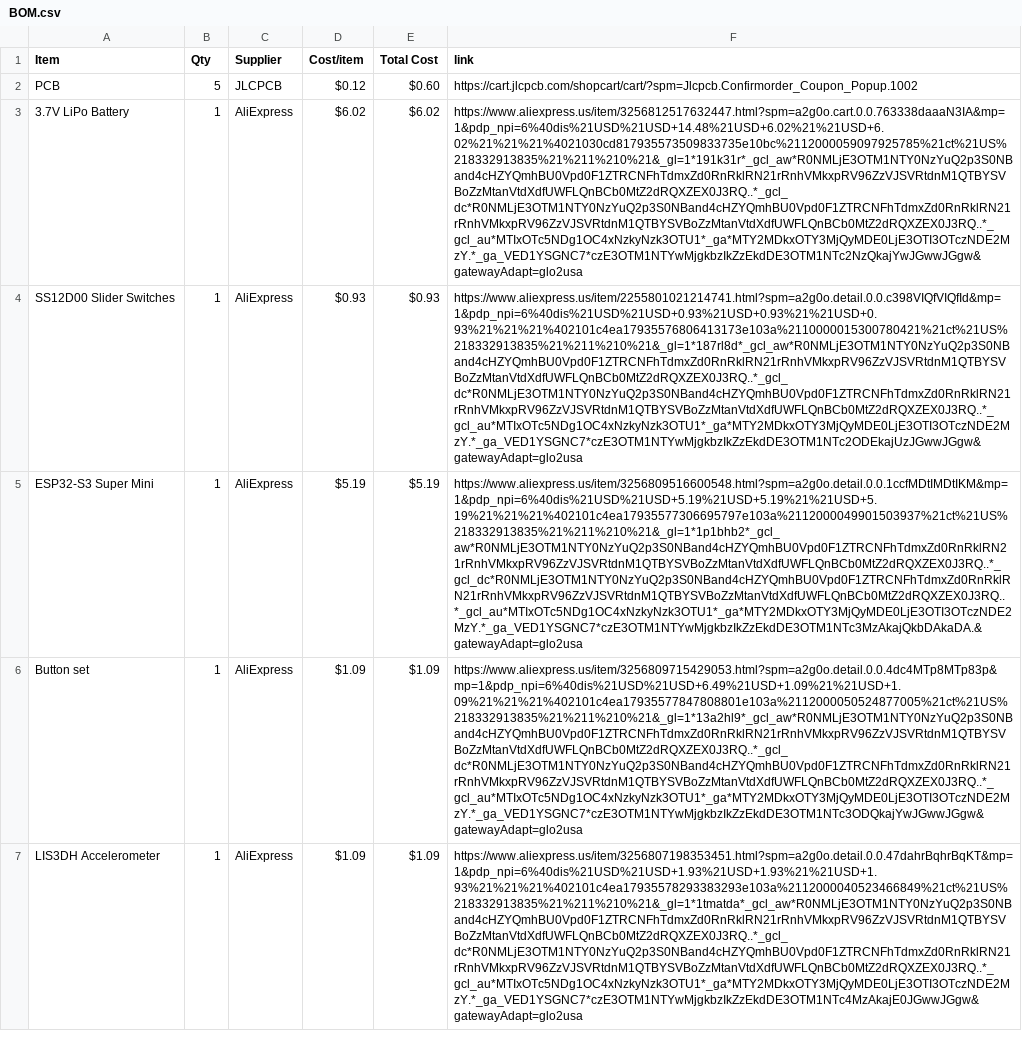
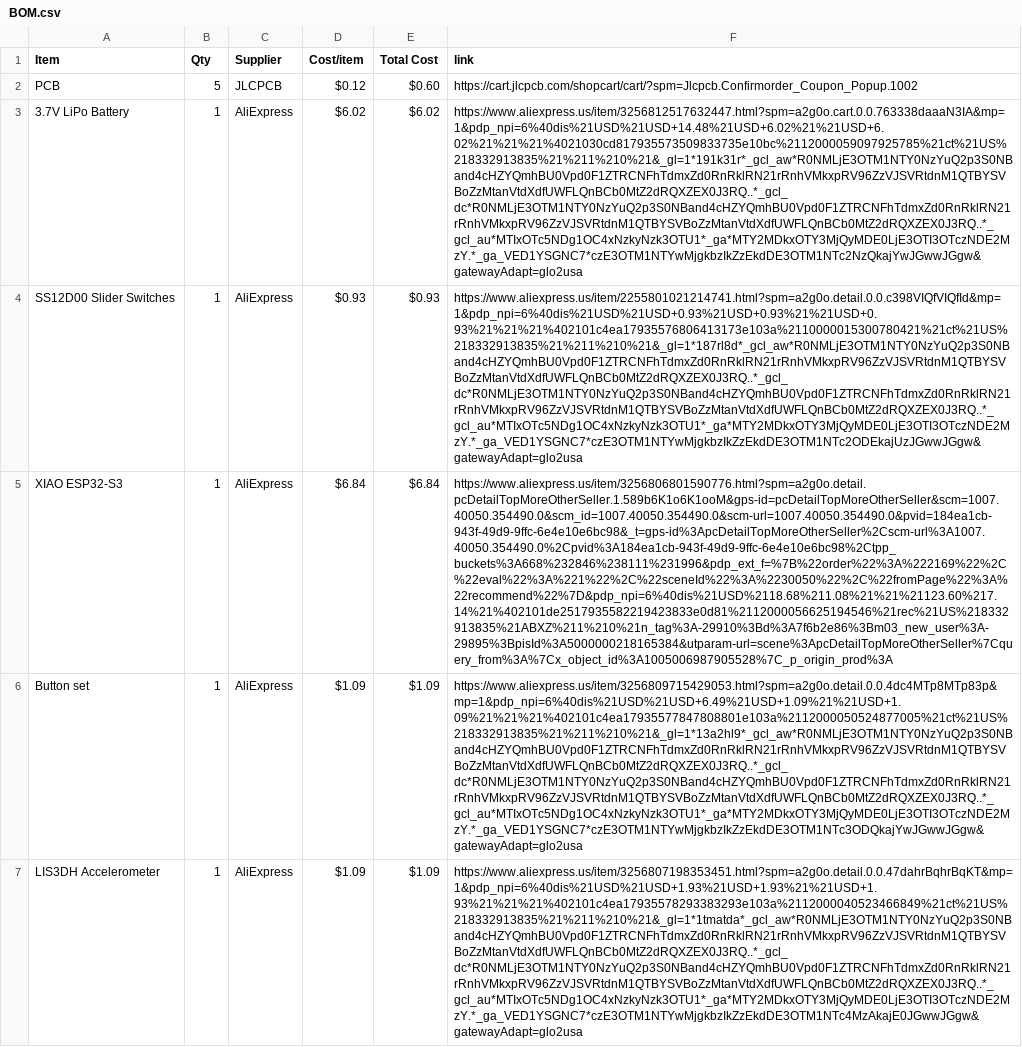
Before and after one commit to drgdlr09/Virtual-SandBox, a CSV file: BOM.csv, drawn as a sheet; only a part is shown; removed rows and columns are numbered as before the commit, all else as after; the diff names each change by its address in the sheet, - before the commit and + after, or states it on an @@ line.

Commit message:
Sync Virtual SandBox from Half Life

```diff
--- a/BOM.csv
+++ b/BOM.csv
-row 5: ESP32-S3 Super Mini | 1 | AliExpress | $5.19 | $5.19 | https://www.aliexpress.us/item/3256809516600548.html?spm=a2g0o.detail.0.0.1ccfMDtIMDtIKM&mp=1&pdp_npi=6%40dis%21USD%21USD+5.19%21USD+5.19%21%21USD+5.19%21%21%21%402101c4ea17935577306695797e103a%2112000049901503937%21ct%21US%218332913835%21%211%210%21&_gl=1*1p1bhb2*_gcl_aw*R0NMLjE3OTM1NTY0NzYuQ2p3S0NBand4cHZYQmhBU0Vpd0F1ZTRCNFhTdmxZd0RnRklRN21rRnhVMkxpRV96ZzVJSVRtdnM1QTBYSVBoZzMtanVtdXdfUWFLQnBCb0MtZ2dRQXZEX0J3RQ..*_gcl_dc*R0NMLjE3OTM1NTY0NzYuQ2p3S0NBand4cHZYQmhBU0Vpd0F1ZTRCNFhTdmxZd0RnRklRN21rRnhVMkxpRV96ZzVJSVRtdnM1QTBYSVBoZzMtanVtdXdfUWFLQnBCb0MtZ2dRQXZEX0J3RQ..*_gcl_au*MTIxOTc5NDg1OC4xNzkyNzk3OTU1*_ga*MTY2MDkxOTY3MjQyMDE0LjE3OTI3OTczNDE2MzY.*_ga_VED1YSGNC7*czE3OTM1NTYwMjgkbzIkZzEkdDE3OTM1NTc3MzAkajQkbDAkaDA.&gatewayAdapt=glo2usa
+row 5: XIAO ESP32-S3 | 1 | AliExpress | $6.84 | $6.84 | https://www.aliexpress.us/item/3256806801590776.html?spm=a2g0o.detail.pcDetailTopMoreOtherSeller.1.589b6K1o6K1ooM&gps-id=pcDetailTopMoreOtherSeller&scm=1007.40050.354490.0&scm_id=1007.40050.354490.0&scm-url=1007.40050.354490.0&pvid=184ea1cb-943f-49d9-9ffc-6e4e10e6bc98&_t=gps-id%3ApcDetailTopMoreOtherSeller%2Cscm-url%3A1007.40050.354490.0%2Cpvid%3A184ea1cb-943f-49d9-9ffc-6e4e10e6bc98%2Ctpp_buckets%3A668%232846%238111%231996&pdp_ext_f=%7B%22order%22%3A%222169%22%2C%22eval%22%3A%221%22%2C%22sceneId%22%3A%2230050%22%2C%22fromPage%22%3A%22recommend%22%7D&pdp_npi=6%40dis%21USD%2118.68%211.08%21%21%21123.60%217.14%21%402101de2517935582219423833e0d81%2112000056625194546%21rec%21US%218332913835%21ABXZ%211%210%21n_tag%3A-29910%3Bd%3A7f6b2e86%3Bm03_new_user%3A-29895%3BpisId%3A5000000218165384&utparam-url=scene%3ApcDetailTopMoreOtherSeller%7Cquery_from%3A%7Cx_object_id%3A1005006987905528%7C_p_origin_prod%3A
```
